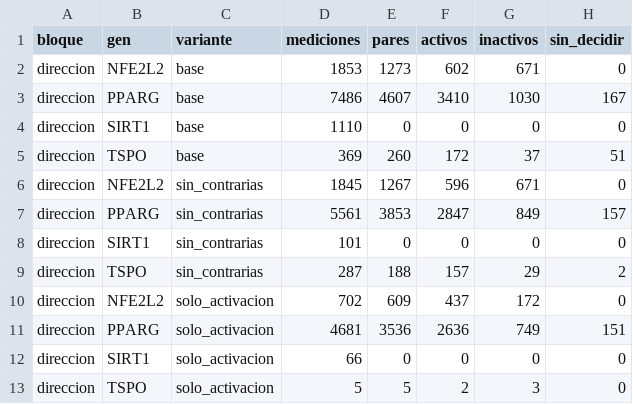
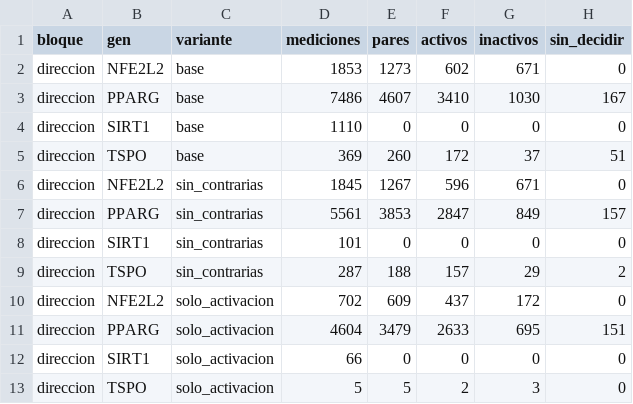
Before and after one commit to AntonioVazquezMartinez/Bioactive-AI, a CSV file: notebooks/datos/medicion_dianas_activacion.csv, drawn as a sheet; only a part is shown.

Commit message:
medicion: La corrida con AC50 como ambigua
Mismo intérprete del lock. Lo único que se mueve es la variante estricta, que
pierde las 77 filas de AC50 en PPARG: 4,093 pares y 3,072 activos. El criterio
laxo, los 832 pares sin evidencia y el bloque de AC50 quedan idénticos.

```diff
--- a/notebooks/datos/medicion_dianas_activacion.csv
+++ b/notebooks/datos/medicion_dianas_activacion.csv
@@ -10,3 +10,3 @@ direccion,TSPO,sin_contrarias,287,188,157,29,2
 direccion,NFE2L2,solo_activacion,702,609,437,172,0
-direccion,PPARG,solo_activacion,4681,3536,2636,749,151
+direccion,PPARG,solo_activacion,4604,3479,2633,695,151
 direccion,SIRT1,solo_activacion,66,0,0,0,0
```
Also changed, not shown: 3 other files.
